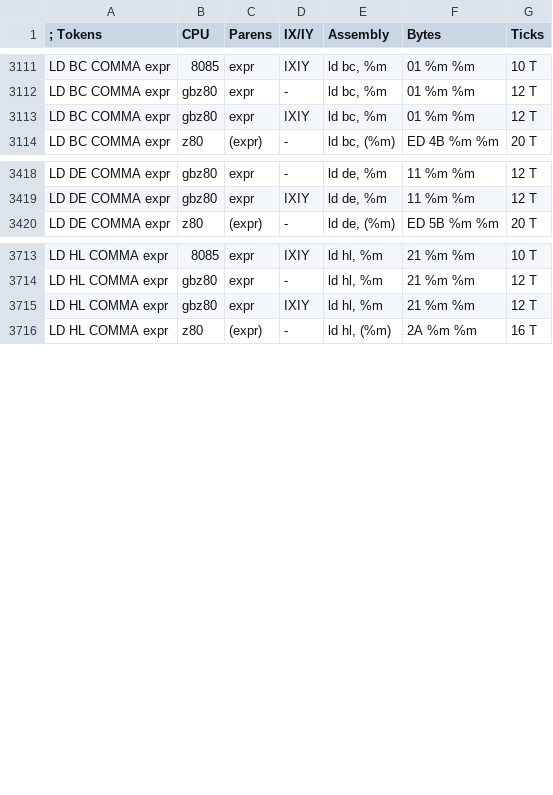
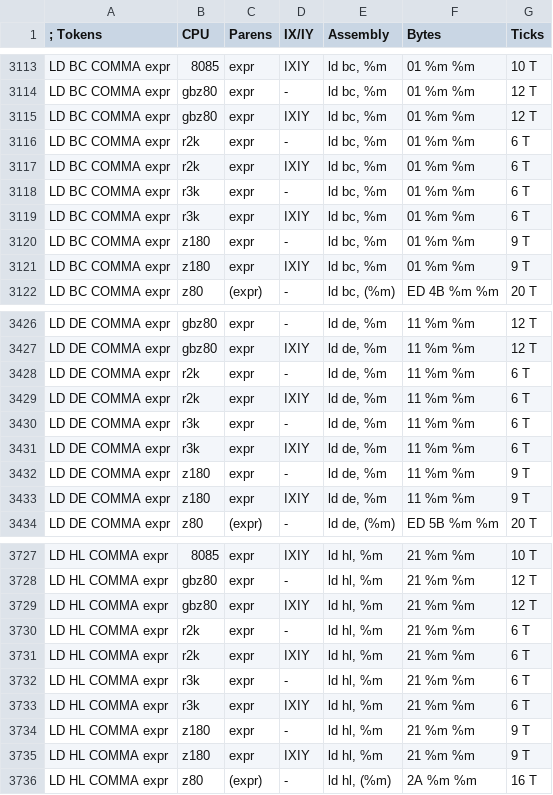
Before and after one commit to z88dk/z88dk, a CSV file: src/z80asm/dev/cpu2/parser.csv, drawn as a sheet; only a part is shown, gaps mark what is left out; the diff covers the shown part only; the diff names each change by its address in the sheet, - before the commit and + after, or states it on an @@ line.

```diff
--- a/src/z80asm/dev/cpu2/parser.csv
+++ b/src/z80asm/dev/cpu2/parser.csv
+row 3116: LD BC COMMA expr | r2k | expr | - | ld bc, %m | 01 %m %m | 6 T
+row 3117: LD BC COMMA expr | r2k | expr | IXIY | ld bc, %m | 01 %m %m | 6 T
+row 3118: LD BC COMMA expr | r3k | expr | - | ld bc, %m | 01 %m %m | 6 T
+row 3119: LD BC COMMA expr | r3k | expr | IXIY | ld bc, %m | 01 %m %m | 6 T
+row 3120: LD BC COMMA expr | z180 | expr | - | ld bc, %m | 01 %m %m | 9 T
+row 3121: LD BC COMMA expr | z180 | expr | IXIY | ld bc, %m | 01 %m %m | 9 T
+row 3428: LD DE COMMA expr | r2k | expr | - | ld de, %m | 11 %m %m | 6 T
+row 3429: LD DE COMMA expr | r2k | expr | IXIY | ld de, %m | 11 %m %m | 6 T
+row 3430: LD DE COMMA expr | r3k | expr | - | ld de, %m | 11 %m %m | 6 T
+row 3431: LD DE COMMA expr | r3k | expr | IXIY | ld de, %m | 11 %m %m | 6 T
+row 3432: LD DE COMMA expr | z180 | expr | - | ld de, %m | 11 %m %m | 9 T
+row 3433: LD DE COMMA expr | z180 | expr | IXIY | ld de, %m | 11 %m %m | 9 T
+row 3730: LD HL COMMA expr | r2k | expr | - | ld hl, %m | 21 %m %m | 6 T
+row 3731: LD HL COMMA expr | r2k | expr | IXIY | ld hl, %m | 21 %m %m | 6 T
+row 3732: LD HL COMMA expr | r3k | expr | - | ld hl, %m | 21 %m %m | 6 T
+row 3733: LD HL COMMA expr | r3k | expr | IXIY | ld hl, %m | 21 %m %m | 6 T
+row 3734: LD HL COMMA expr | z180 | expr | - | ld hl, %m | 21 %m %m | 9 T
+row 3735: LD HL COMMA expr | z180 | expr | IXIY | ld hl, %m | 21 %m %m | 9 T
```
Also changed, not shown: 10 added rows elsewhere in this file, src/z80asm/dev/cpu2/opcodes_asm.csv, src/z80asm/dev/cpu2/opcodes_bytes.csv, 9 other files.
